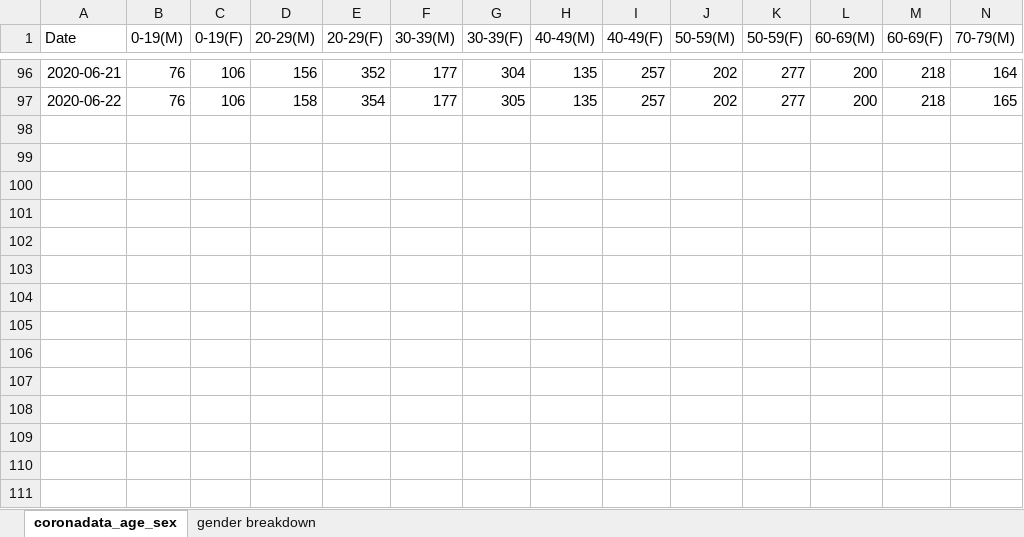
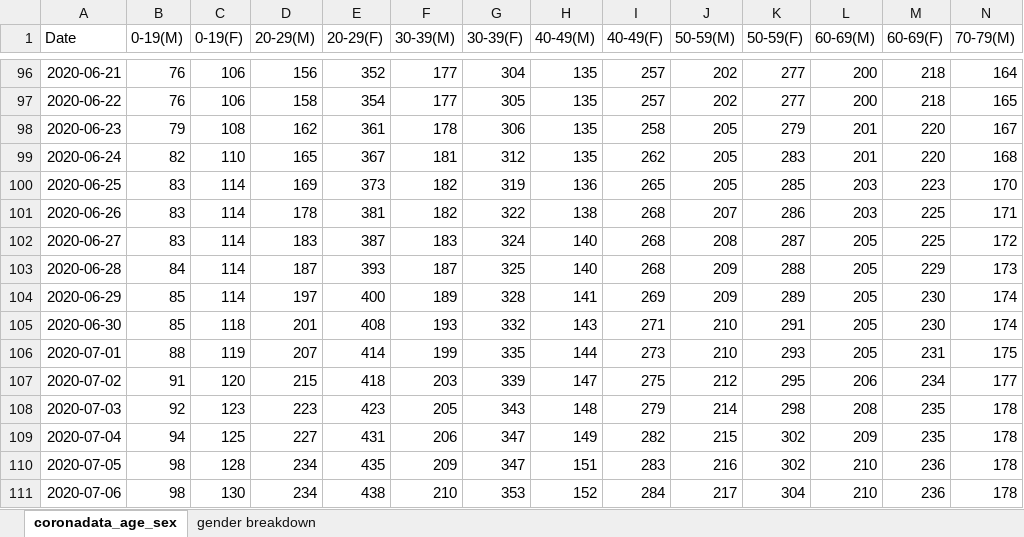
Before and after one commit to maryvisca/coronadata, an Excel workbook: coronadata_age_sex.xlsx, sheet coronadata_age_sex, drawn as a sheet; only a part is shown, gaps mark what is left out; values as stored, in another font and other column widths than the file's, no borders; rows hold the shown columns only; the diff names each change by its address in the sheet, - before the commit and + after, or states it on an @@ line.

Commit message:
data update 6/23-7/6

```diff
--- a/coronadata_age_sex.xlsx (sheet coronadata_age_sex)
+++ b/coronadata_age_sex.xlsx (sheet coronadata_age_sex)
+row 98: 2020-06-23 | 79 | 108 | 162 | 361 | 178 | 306 | 135 | 258 | 205 | 279 | 201 | 220 | 167
+row 99: 2020-06-24 | 82 | 110 | 165 | 367 | 181 | 312 | 135 | 262 | 205 | 283 | 201 | 220 | 168
+row 100: 2020-06-25 | 83 | 114 | 169 | 373 | 182 | 319 | 136 | 265 | 205 | 285 | 203 | 223 | 170
+row 101: 2020-06-26 | 83 | 114 | 178 | 381 | 182 | 322 | 138 | 268 | 207 | 286 | 203 | 225 | 171
+row 102: 2020-06-27 | 83 | 114 | 183 | 387 | 183 | 324 | 140 | 268 | 208 | 287 | 205 | 225 | 172
+row 103: 2020-06-28 | 84 | 114 | 187 | 393 | 187 | 325 | 140 | 268 | 209 | 288 | 205 | 229 | 173
+row 104: 2020-06-29 | 85 | 114 | 197 | 400 | 189 | 328 | 141 | 269 | 209 | 289 | 205 | 230 | 174
+row 105: 2020-06-30 | 85 | 118 | 201 | 408 | 193 | 332 | 143 | 271 | 210 | 291 | 205 | 230 | 174
+row 106: 2020-07-01 | 88 | 119 | 207 | 414 | 199 | 335 | 144 | 273 | 210 | 293 | 205 | 231 | 175
+row 107: 2020-07-02 | 91 | 120 | 215 | 418 | 203 | 339 | 147 | 275 | 212 | 295 | 206 | 234 | 177
+row 108: 2020-07-03 | 92 | 123 | 223 | 423 | 205 | 343 | 148 | 279 | 214 | 298 | 208 | 235 | 178
+row 109: 2020-07-04 | 94 | 125 | 227 | 431 | 206 | 347 | 149 | 282 | 215 | 302 | 209 | 235 | 178
+row 110: 2020-07-05 | 98 | 128 | 234 | 435 | 209 | 347 | 151 | 283 | 216 | 302 | 210 | 236 | 178
+row 111: 2020-07-06 | 98 | 130 | 234 | 438 | 210 | 353 | 152 | 284 | 217 | 304 | 210 | 236 | 178
```
Also changed, not shown: coronadata_general.xlsx, log_data.xlsx.
